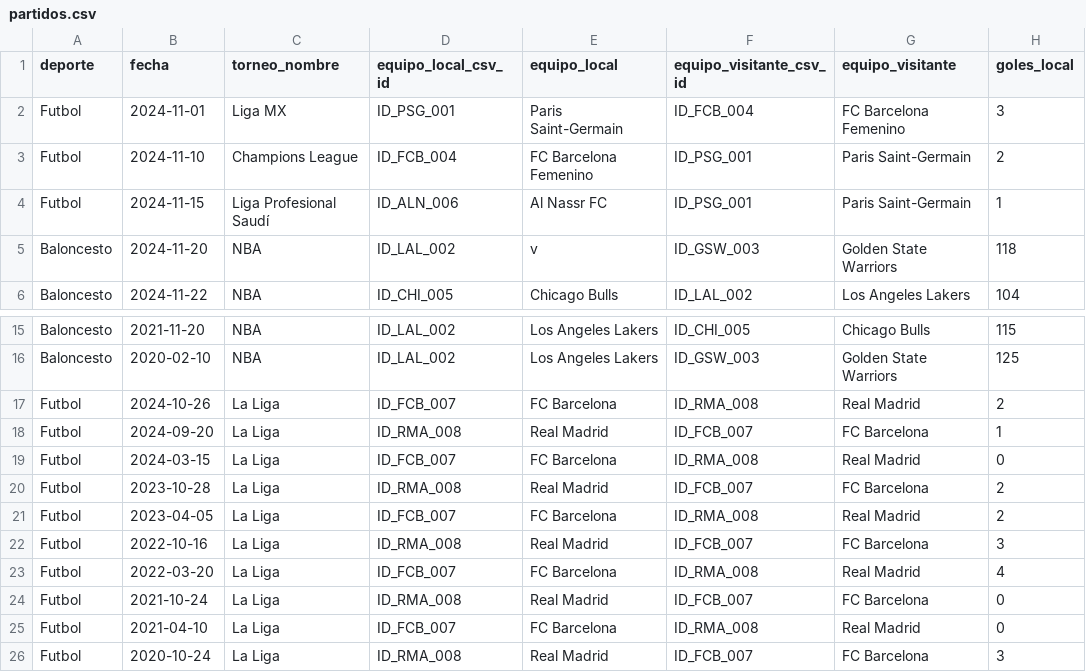
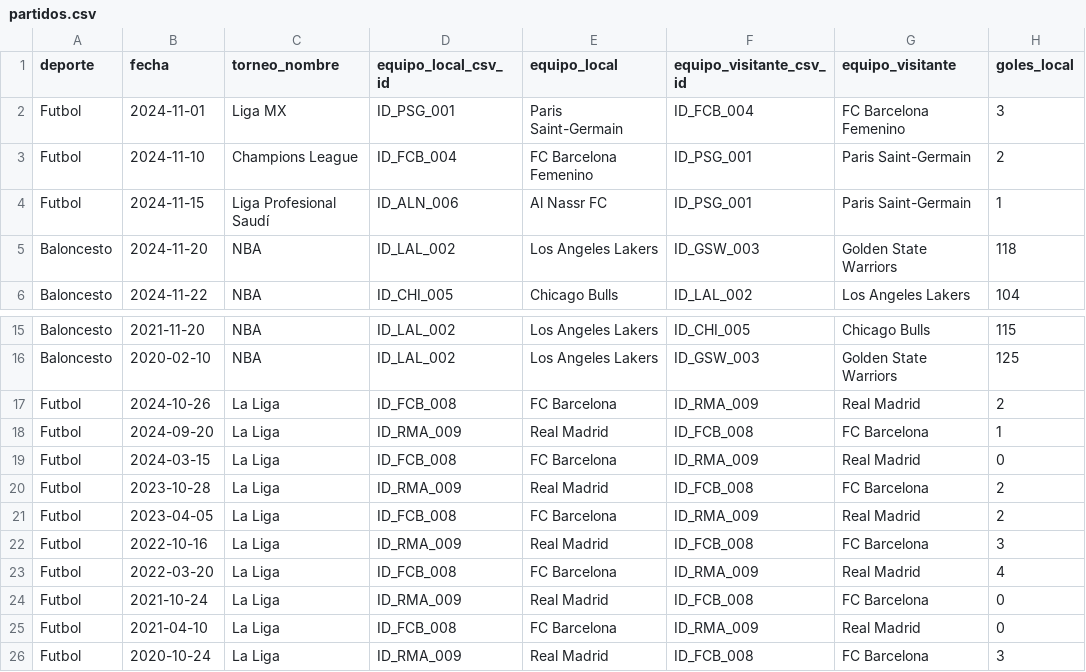
Before and after one commit to Fabricio1210/BDNR-FInal-Project, a CSV file: data/partidos.csv, drawn as a sheet; only a part is shown, gaps mark what is left out; the diff names each change by its address in the sheet, - before the commit and + after, or states it on an @@ line.

```diff
--- a/data/partidos.csv
+++ b/data/partidos.csv
-E5 (equipo_local): v
+E5 (equipo_local): Los Angeles Lakers
-D17 (equipo_local_csv_id): ID_FCB_007
+D17 (equipo_local_csv_id): ID_FCB_008
-F17 (equipo_visitante_csv_id): ID_RMA_008
+F17 (equipo_visitante_csv_id): ID_RMA_009
-D18 (equipo_local_csv_id): ID_RMA_008
+D18 (equipo_local_csv_id): ID_RMA_009
-F18 (equipo_visitante_csv_id): ID_FCB_007
+F18 (equipo_visitante_csv_id): ID_FCB_008
-D19 (equipo_local_csv_id): ID_FCB_007
+D19 (equipo_local_csv_id): ID_FCB_008
-F19 (equipo_visitante_csv_id): ID_RMA_008
+F19 (equipo_visitante_csv_id): ID_RMA_009
-D20 (equipo_local_csv_id): ID_RMA_008
+D20 (equipo_local_csv_id): ID_RMA_009
-F20 (equipo_visitante_csv_id): ID_FCB_007
+F20 (equipo_visitante_csv_id): ID_FCB_008
-D21 (equipo_local_csv_id): ID_FCB_007
+D21 (equipo_local_csv_id): ID_FCB_008
-F21 (equipo_visitante_csv_id): ID_RMA_008
+F21 (equipo_visitante_csv_id): ID_RMA_009
-D22 (equipo_local_csv_id): ID_RMA_008
+D22 (equipo_local_csv_id): ID_RMA_009
-F22 (equipo_visitante_csv_id): ID_FCB_007
+F22 (equipo_visitante_csv_id): ID_FCB_008
-D23 (equipo_local_csv_id): ID_FCB_007
+D23 (equipo_local_csv_id): ID_FCB_008
-F23 (equipo_visitante_csv_id): ID_RMA_008
+F23 (equipo_visitante_csv_id): ID_RMA_009
-D24 (equipo_local_csv_id): ID_RMA_008
+D24 (equipo_local_csv_id): ID_RMA_009
-F24 (equipo_visitante_csv_id): ID_FCB_007
+F24 (equipo_visitante_csv_id): ID_FCB_008
-D25 (equipo_local_csv_id): ID_FCB_007
+D25 (equipo_local_csv_id): ID_FCB_008
-F25 (equipo_visitante_csv_id): ID_RMA_008
+F25 (equipo_visitante_csv_id): ID_RMA_009
-D26 (equipo_local_csv_id): ID_RMA_008
+D26 (equipo_local_csv_id): ID_RMA_009
-F26 (equipo_visitante_csv_id): ID_FCB_007
+F26 (equipo_visitante_csv_id): ID_FCB_008
```
Also changed, not shown: data/campos.csv, data/equipos.csv, 4 other files.
